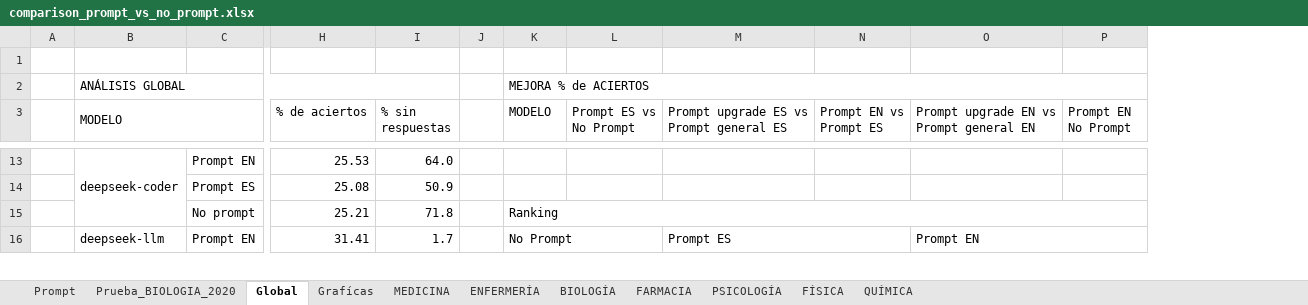
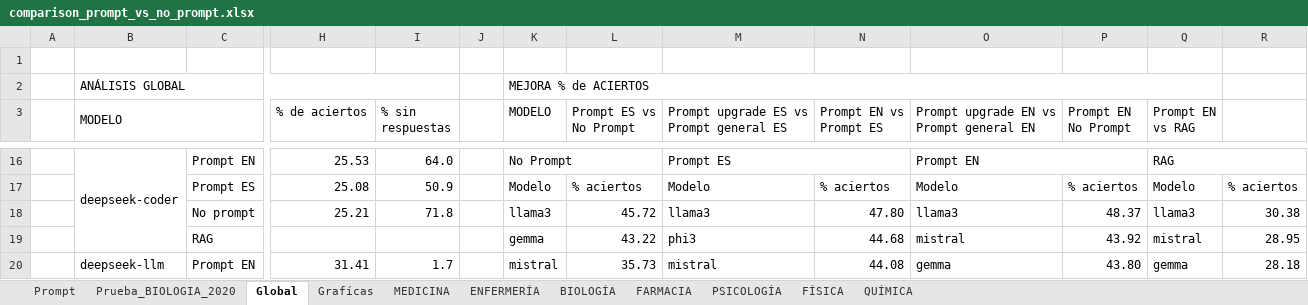
Before and after one commit to lorenaaricetagarcia/llm-fse-evaluation, an Excel workbook: comparison_prompt_vs_no_prompt.xlsx, sheet Global, drawn as a sheet; only a part is shown, gaps mark what is left out; values as stored, in another font and other column widths than the file's, no cell formats; conditional formats not drawn; removed rows and columns are numbered as before the commit, all else as after; rows hold the shown columns only; the diff covers the shown part only; the diff names each change by its address in the sheet, - before the commit and + after, or states it on an @@ line.

```diff
--- a/comparison_prompt_vs_no_prompt.xlsx (sheet Global)
+++ b/comparison_prompt_vs_no_prompt.xlsx (sheet Global)
+column Q (Prompt EN vs RAG), rows 16-18: RAG | Modelo | llama3; row 20: gemma
+column R, rows 17-18: % aciertos | 30.38; row 20: 28.18
-K16 (MODELO): (empty)
+K16 (MODELO): No Prompt
+K16:L16 merged
-M16: (empty)
+M16: Prompt ES
+M16:N16 merged
-O16: (empty)
+O16: Prompt EN
+O16:P16 merged
-K17 (MODELO): (empty)
+K17 (MODELO): Modelo
-L17 (Prompt ES vs No Prompt): (empty)
+L17 (Prompt ES vs No Prompt): % aciertos
-M17: (empty)
+M17: Modelo
-N17 (Prompt EN vs Prompt ES): (empty)
+N17 (Prompt EN vs Prompt ES): % aciertos
-O17: (empty)
+O17: Modelo
-P17 (Prompt EN No Prompt): (empty)
+P17 (Prompt EN No Prompt): % aciertos
-K18 (MODELO): Ranking
+K18 (MODELO): llama3
-K15:P15 merged
-L18 (Prompt ES vs No Prompt): (empty)
+L18 (Prompt ES vs No Prompt): 45.72
-M18: (empty)
+M18: llama3
-N18 (Prompt EN vs Prompt ES): (empty)
+N18 (Prompt EN vs Prompt ES): 47.80
-O18: (empty)
+O18: llama3
-P18 (Prompt EN No Prompt): (empty)
+P18 (Prompt EN No Prompt): 48.37
+row 19:  |  | RAG |  |  |  | gemma | 43.22 | phi3 | 44.68 | mistral | 43.92 | mistral | 28.95
-K20 (MODELO): No Prompt
+K20 (MODELO): mistral
-K16:L16 merged
-L20 (Prompt ES vs No Prompt): (empty)
+L20 (Prompt ES vs No Prompt): 35.73
-M20: Prompt ES
+M20: mistral
-M16:N16 merged
-N20 (Prompt EN vs Prompt ES): (empty)
+N20 (Prompt EN vs Prompt ES): 44.08
-O20: Prompt EN
+O20: gemma
-O16:P16 merged
-P20 (Prompt EN No Prompt): (empty)
+P20 (Prompt EN No Prompt): 43.80
```
Also changed, not shown: 8 added rows, 2 removed rows and 61 edited cells elsewhere in this sheet, sheet MEDICINA, sheet Prompt, cell formats, formulas that keep their value, charts or pictures, 4 other files.
